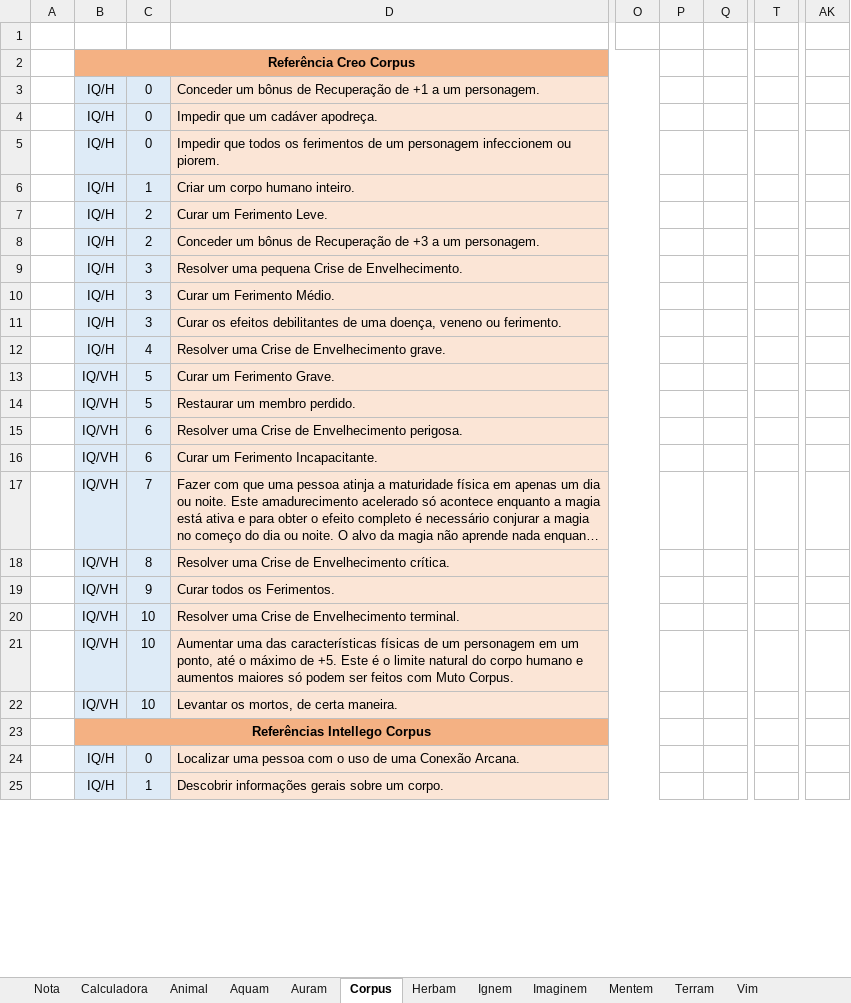
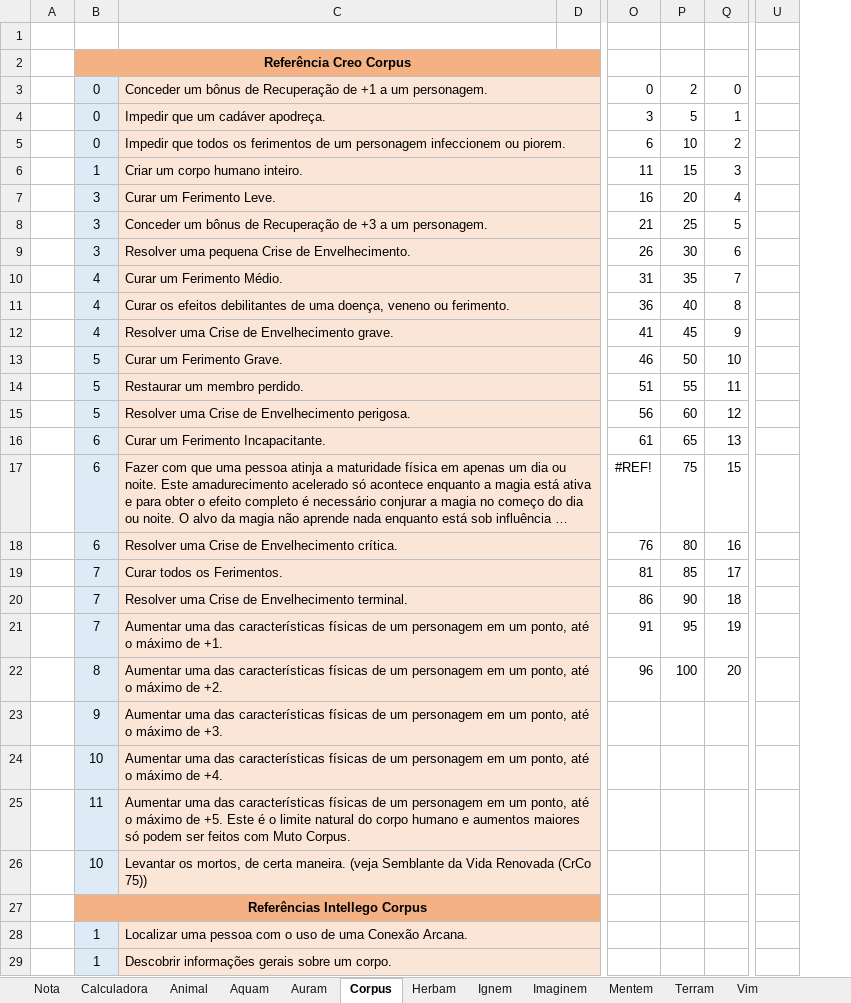
Before and after one commit to Boifuba/Ars-Magica, an Excel workbook: Tabelas/Calculadora de Magia/Spell 0.1.xlsx, sheet Corpus, drawn as a sheet; only a part is shown, gaps mark what is left out; long unchanged cells end in …; values as stored, in another font and other column widths than the file's, no borders; removed rows and columns are numbered as before the commit, all else as after; rows hold the shown columns only; the diff covers the shown part only; the diff names each change by its address in the sheet, - before the commit and + after, or states it on an @@ line.

```diff
--- a/Tabelas/Calculadora de Magia/Spell 0.1.xlsx (sheet Corpus)
+++ b/Tabelas/Calculadora de Magia/Spell 0.1.xlsx (sheet Corpus)
-column B, rows 2-25: Referência Creo Corpus | IQ/H | IQ/H | IQ/H | IQ/H | IQ/H | IQ/H | IQ/H | IQ/H | IQ/H | IQ/H | IQ/VH | IQ/VH | IQ/VH | IQ/VH | IQ/VH | IQ/VH | IQ/VH | IQ/VH | IQ/VH | IQ/VH | Referências Intellego Corpus | IQ/H | IQ/H
+column D, empty
-column O, empty
-column P, empty
-column Q, empty
+column O, rows 3-20: 0 | 3 | 6 | 11 | 16 | 21 | 26 | 31 | 36 | 41 | 46 | 51 | 56 | 61 | #REF! | 76 | 81 | 86
+column P, rows 3-20: 2 | 5 | 10 | 15 | 20 | 25 | 30 | 35 | 40 | 45 | 50 | 55 | 60 | 65 | 75 | 80 | 85 | 90
+column Q, rows 3-20: 0 | 1 | 2 | 3 | 4 | 5 | 6 | 7 | 8 | 9 | 10 | 11 | 12 | 13 | 15 | 16 | 17 | 18
-column T, empty
+column U, empty
-column AK, empty
-B2: (empty)
+B2: Referência Creo Corpus
+B2:J2 merged
-B7:B8: 2
+B7:B8: 3
-B10:B11: 3
+B10:B11: 4
-B15: 6
+B15: 5
-B17: 7
+B17: 6
-B18: 8
+B18: 6
-B19: 9
+B19: 7
-B20: 10
+B20: 7
+row 21:  | 7 | Aumentar uma das características físicas de um personagem em um ponto, até o máximo de +1. |  | 91 | 95 | 19
+row 22:  | 8 | Aumentar uma das características físicas de um personagem em um ponto, até o máximo de +2. |  | 96 | 100 | 20
+row 23:  | 9 | Aumentar uma das características físicas de um personagem em um ponto, até o máximo de +3.
+row 24:  | 10 | Aumentar uma das características físicas de um personagem em um ponto, até o máximo de +4.
-B25: 10
+B25: 11
-C26: …certa maneira.
+C26: …certa maneira. (veja Semblante da Vida Renovada (CrCo 75))
-B27: (empty)
+B27: Referências Intellego Corpus
+B27:N27 merged
-B28: 0
+B28: 1
```
Also changed, not shown: 2 added rows, 46 edited cells and merged cells elsewhere in this sheet, sheet Mentem, sheet Herbam, sheet Imaginem, sheet Ignem, sheet Auram, sheet Terram, formulas that keep their value.
